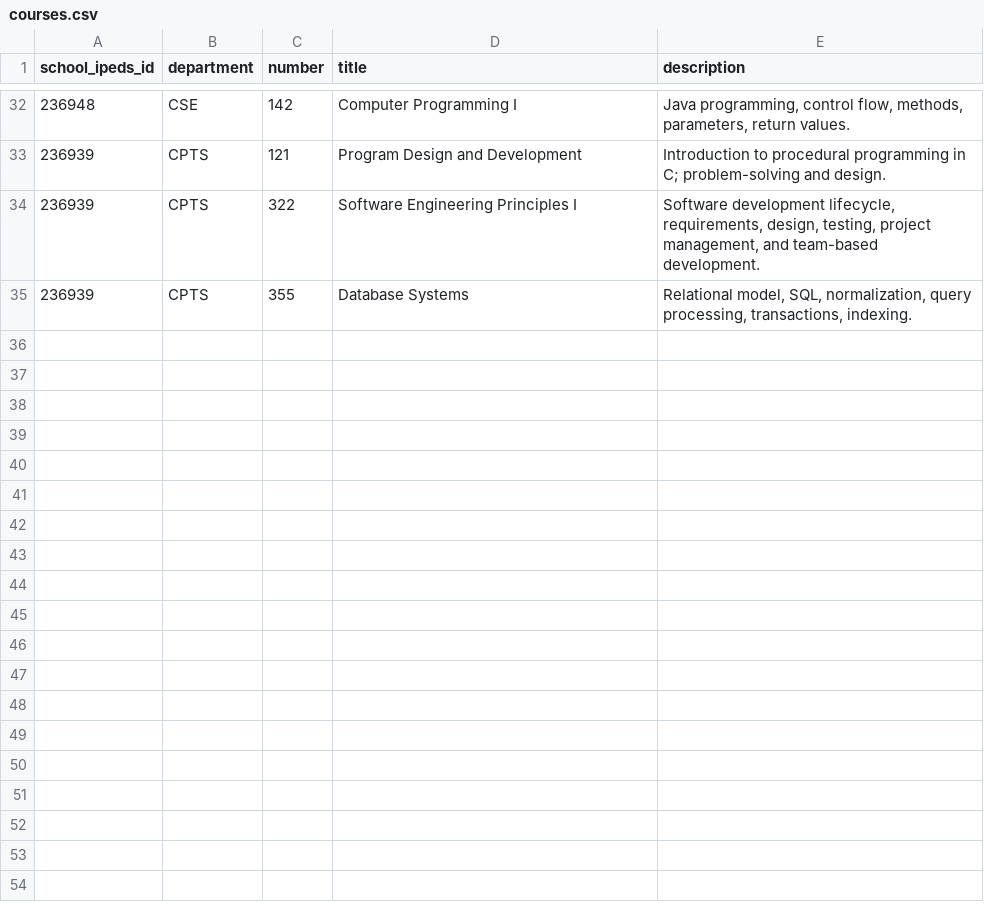
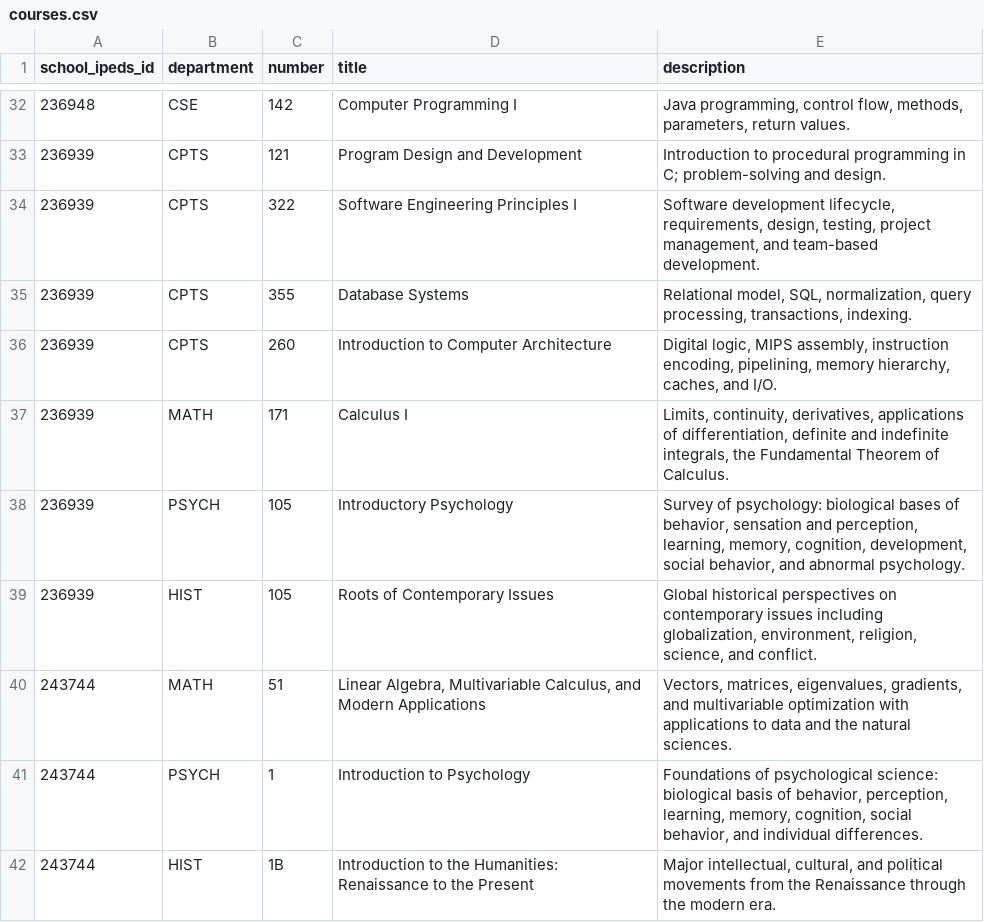
Before and after one commit to Ask-Atlas/AskAtlas, a CSV file: api/scripts/data/courses.csv, drawn as a sheet; only a part is shown, gaps mark what is left out; the diff names each change by its address in the sheet, - before the commit and + after, or states it on an @@ line.

Commit message:
chore(seed): expand course catalog for demo seed (WSU + Stanford × 5)
Adds 7 new courses + 8 new sections to the catalog CSVs so the demo
seed has a realistic 10-course surface across CS, Math, Psych, and
History at WSU and Stanford. HIST 105 also gets a Fall 2025 archive
section so the term-picker UX has a non-current term to render.

  WSU (236939):     CPTS 260, MATH 171, PSYCH 105, HIST 105
  Stanford (243744): MATH 51, PSYCH 1, HIST 1B

Both files use the existing 5-column / 8-column shapes consumed by
api/scripts/seed_courses/main.go, so make seed-courses picks them up
with no code changes. Verified end-to-end on dev:

  inserted=7 skipped=34. sections: inserted=8 skipped=37.
  re-run: inserted=0 skipped=41 / inserted=0 skipped=45 (idempotent).

```diff
--- a/api/scripts/data/courses.csv
+++ b/api/scripts/data/courses.csv
+row 36: 236939 | CPTS | 260 | Introduction to Computer Architecture | Digital logic, MIPS assembly, instruction encoding, pipelining, memory hierarchy, caches, and I/O.
+row 37: 236939 | MATH | 171 | Calculus I | Limits, continuity, derivatives, applications of differentiation, definite and indefinite integrals, the Fundamental Theorem of Calculus.
+row 38: 236939 | PSYCH | 105 | Introductory Psychology | Survey of psychology: biological bases of behavior, sensation and perception, learning, memory, cognition, development, social behavior, and abnormal psychology.
+row 39: 236939 | HIST | 105 | Roots of Contemporary Issues | Global historical perspectives on contemporary issues including globalization, environment, religion, science, and conflict.
+row 40: 243744 | MATH | 51 | Linear Algebra, Multivariable Calculus, and Modern Applications | Vectors, matrices, eigenvalues, gradients, and multivariable optimization with applications to data and the natural sciences.
+row 41: 243744 | PSYCH | 1 | Introduction to Psychology | Foundations of psychological science: biological basis of behavior, perception, learning, memory, cognition, social behavior, and individual differences.
+row 42: 243744 | HIST | 1B | Introduction to the Humanities: Renaissance to the Present | Major intellectual, cultural, and political movements from the Renaissance through the modern era.
```
Also changed, not shown: api/scripts/data/course_sections.csv.
